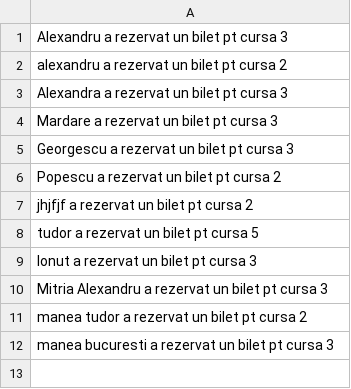
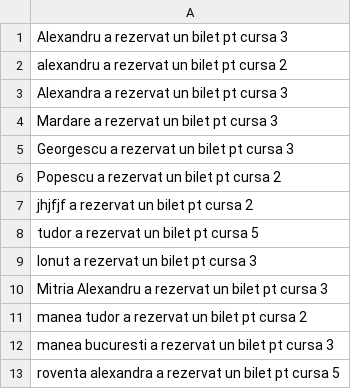
Before and after one commit to AlexM0504/POO---Auth-and-Register, a CSV file: bilete.csv, drawn as a sheet.

```diff
--- a/bilete.csv
+++ b/bilete.csv
@@ -12 +12,2 @@ manea tudor a rezervat un bilet pt cursa 2
 manea bucuresti a rezervat un bilet pt cursa 3
+roventa alexandra a rezervat un bilet pt cursa 5
```
Also changed, not shown: trains.csv, 2 other files.
